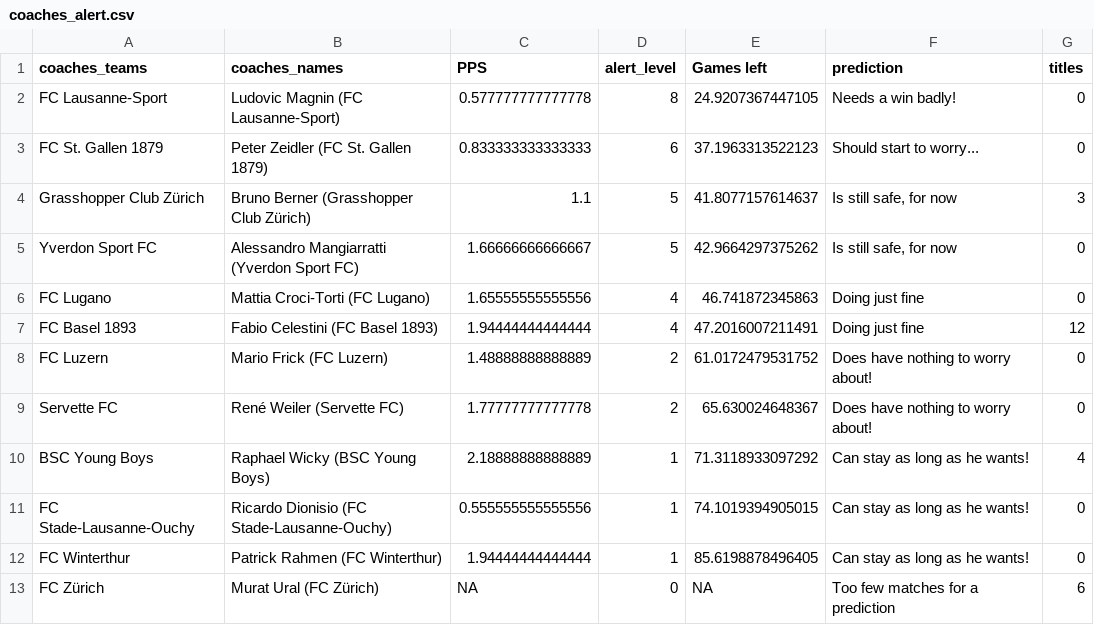
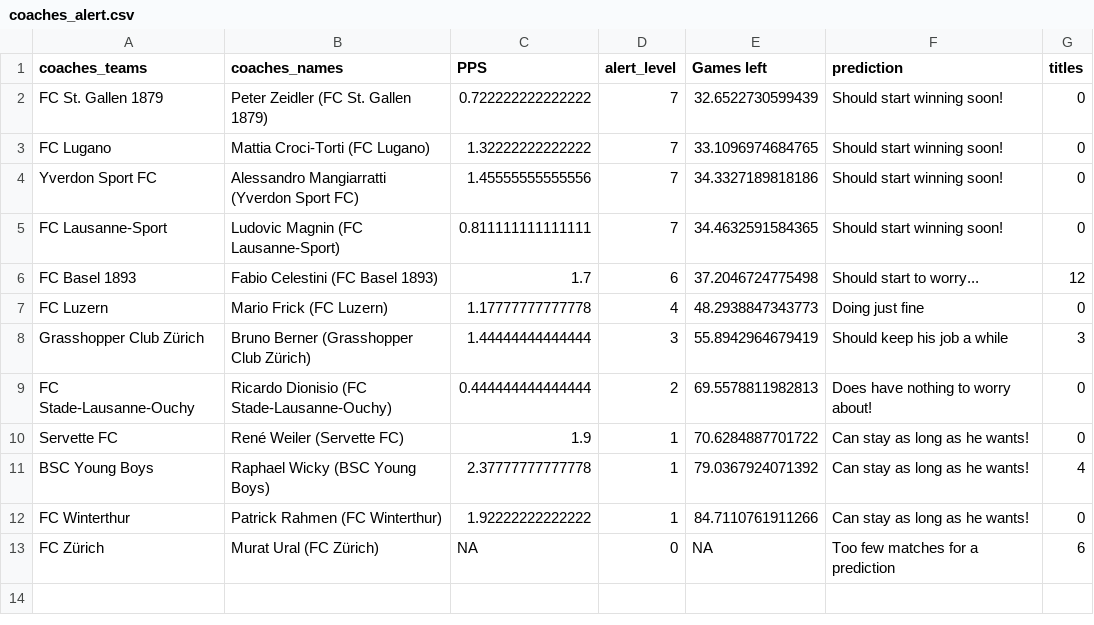
Before and after one commit to swissfootdata/Super_League_Predictions, a CSV file: Output/coaches_alert.csv, drawn as a sheet.

```diff
--- a/Output/coaches_alert.csv
+++ b/Output/coaches_alert.csv
@@ -1,13 +1,13 @@
 "coaches_teams","coaches_names","PPS","alert_level","Games left","prediction","titles"
-"FC Lausanne-Sport","Ludovic Magnin (FC Lausanne-Sport)",0.577777777777778,8,24.9207367447105,"Needs a win badly!",0
-"FC St. Gallen 1879","Peter Zeidler (FC St. Gallen 1879)",0.833333333333333,6,37.1963313522123,"Should start to worry...",0
-"Grasshopper Club Zürich","Bruno Berner (Grasshopper Club Zürich)",1.1,5,41.8077157614637,"Is still safe, for now",3
-"Yverdon Sport FC","Alessandro Mangiarratti (Yverdon Sport FC)",1.66666666666667,5,42.9664297375262,"Is still safe, for now",0
-"FC Lugano","Mattia Croci-Torti (FC Lugano)",1.65555555555556,4,46.741872345863,"Doing just fine",0
-"FC Basel 1893","Fabio Celestini (FC Basel 1893)",1.94444444444444,4,47.2016007211491,"Doing just fine",12
-"FC Luzern","Mario Frick (FC Luzern)",1.48888888888889,2,61.0172479531752,"Does have nothing to worry about!",0
-"Servette FC","René Weiler (Servette FC)",1.77777777777778,2,65.630024648367,"Does have nothing to worry about!",0
-"BSC Young Boys","Raphael Wicky (BSC Young Boys)",2.18888888888889,1,71.3118933097292,"Can stay as long as he wants!",4
-"FC Stade-Lausanne-Ouchy","Ricardo Dionisio (FC Stade-Lausanne-Ouchy)",0.555555555555556,1,74.1019394905015,"Can stay as long as he wants!",0
-"FC Winterthur","Patrick Rahmen (FC Winterthur)",1.94444444444444,1,85.6198878496405,"Can stay as long as he wants!",0
+"FC St. Gallen 1879","Peter Zeidler (FC St. Gallen 1879)",0.722222222222222,7,32.6522730599439,"Should start winning soon!",0
+"FC Lugano","Mattia Croci-Torti (FC Lugano)",1.32222222222222,7,33.1096974684765,"Should start winning soon!",0
+"Yverdon Sport FC","Alessandro Mangiarratti (Yverdon Sport FC)",1.45555555555556,7,34.3327189818186,"Should start winning soon!",0
+"FC Lausanne-Sport","Ludovic Magnin (FC Lausanne-Sport)",0.811111111111111,7,34.4632591584365,"Should start winning soon!",0
+"FC Basel 1893","Fabio Celestini (FC Basel 1893)",1.7,6,37.2046724775498,"Should start to worry...",12
+"FC Luzern","Mario Frick (FC Luzern)",1.17777777777778,4,48.2938847343773,"Doing just fine",0
+"Grasshopper Club Zürich","Bruno Berner (Grasshopper Club Zürich)",1.44444444444444,3,55.8942964679419,"Should keep his job a while",3
+"FC Stade-Lausanne-Ouchy","Ricardo Dionisio (FC Stade-Lausanne-Ouchy)",0.444444444444444,2,69.5578811982813,"Does have nothing to worry about!",0
+"Servette FC","René Weiler (Servette FC)",1.9,1,70.6284887701722,"Can stay as long as he wants!",0
+"BSC Young Boys","Raphael Wicky (BSC Young Boys)",2.37777777777778,1,79.0367924071392,"Can stay as long as he wants!",4
+"FC Winterthur","Patrick Rahmen (FC Winterthur)",1.92222222222222,1,84.7110761911266,"Can stay as long as he wants!",0
 "FC Zürich","Murat Ural (FC Zürich)",NA,0,NA,"Too few matches for a prediction",6
```
Also changed, not shown: Output/predictions_season.csv, Output/predictions_season_data.csv, 5 other files.
